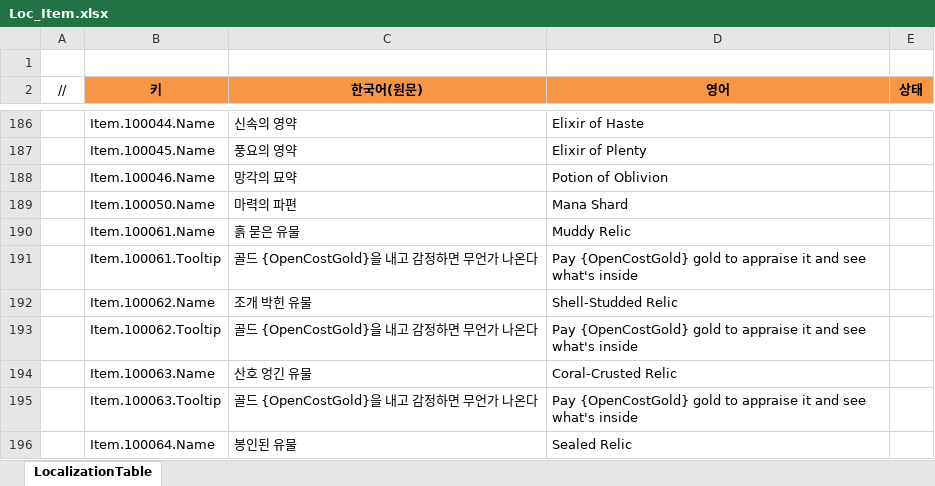
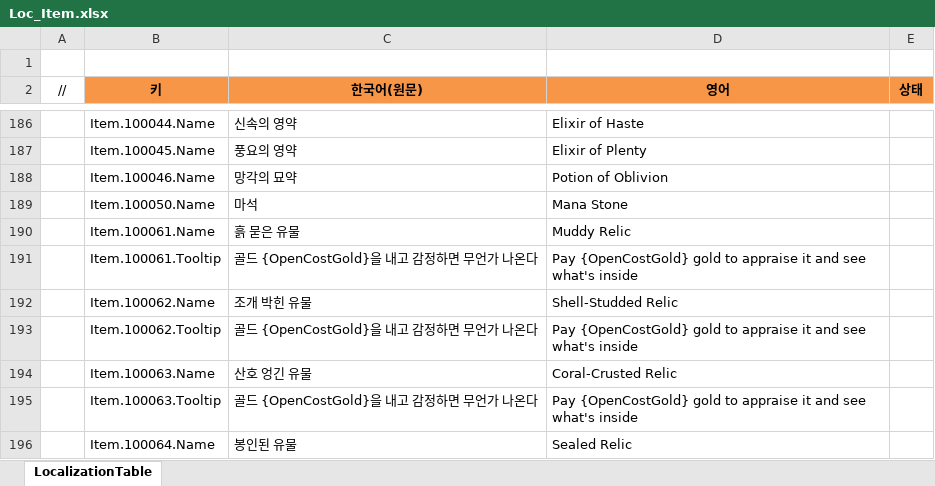
Before and after one commit to JeongTaeWoong99/Windows_simulator, an Excel workbook: GameDesign/Excel/Localization/Loc_Item.xlsx, sheet LocalizationTable, drawn as a sheet; only a part is shown, gaps mark what is left out; values as stored, in another font and other column widths than the file's, no borders; the diff names each change by its address in the sheet, - before the commit and + after, or states it on an @@ line.

```diff
--- a/GameDesign/Excel/Localization/Loc_Item.xlsx (sheet LocalizationTable)
+++ b/GameDesign/Excel/Localization/Loc_Item.xlsx (sheet LocalizationTable)
-C189 (한국어(원문)): 마력의 파편
+C189 (한국어(원문)): 마석
-D189 (영어): Mana Shard
+D189 (영어): Mana Stone
```
Also changed, not shown: GameDesign/Excel/Item.xlsx, GameDesign/Excel/Localization/Loc_UI.xlsx, 27 other files.
